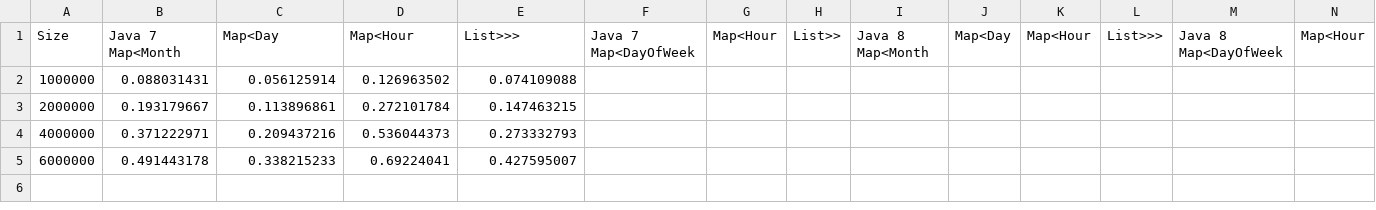
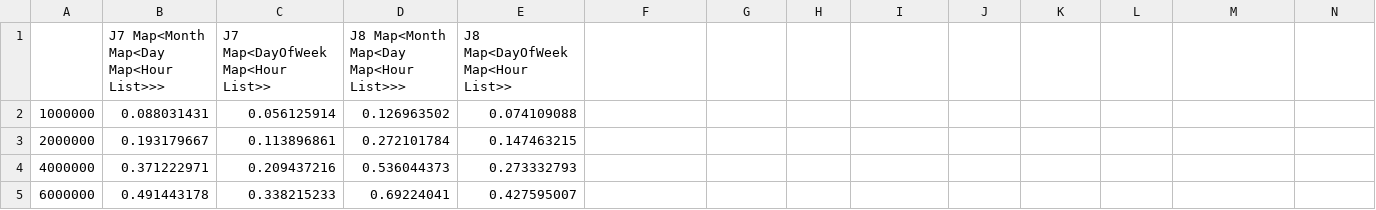
Before and after one commit to diogols/java-stream-api-benchmark, a CSV file: t6_08012019133206.csv, drawn as a sheet; only a part is shown; removed rows and columns are numbered as before the commit, all else as after; rows hold the shown columns only; the diff names each change by its address in the sheet, - before the commit and + after, or states it on an @@ line.

```diff
--- a/t6_08012019133206.csv
+++ b/t6_08012019133206.csv
-row 1: Size | Java 7 Map<Month | Map<Day | Map<Hour | List>>> | Java 7 Map<DayOfWeek | Map<Hour | List>> | Java 8 Map<Month | Map<Day | Map<Hour | List>>> | Java 8 Map<DayOfWeek | Map<Hour
+row 1:  | J7 Map<Month Map<Day Map<Hour List>>> | J7 Map<DayOfWeek Map<Hour List>> | J8 Map<Month Map<Day Map<Hour List>>> | J8 Map<DayOfWeek Map<Hour List>>
```
Also changed, not shown: t3_08012019133206.csv, 13 other files.
